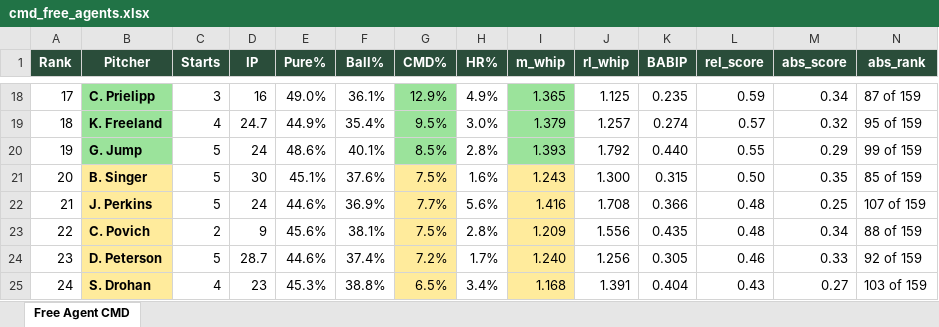
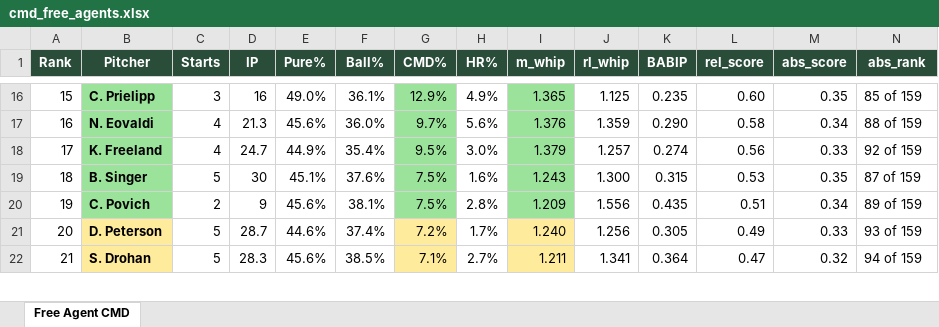
Before and after one commit to wcawcawcawcawca/fb-vics_league, an Excel workbook: output/cmd_free_agents.xlsx, sheet Free Agent CMD, drawn as a sheet; only a part is shown, gaps mark what is left out; values as stored, in another font and other column widths than the file's, no borders; removed rows and columns are numbered as before the commit, all else as after; the diff covers the shown part only; the diff names each change by its address in the sheet, - before the commit and + after, or states it on an @@ line.

```diff
--- a/output/cmd_free_agents.xlsx (sheet Free Agent CMD)
+++ b/output/cmd_free_agents.xlsx (sheet Free Agent CMD)
@@ column A (Rank) renumbered between rows 5 and 57 @@
-L16 (rel_score): 0.59
+L16 (rel_score): 0.60
-M16 (abs_score): 0.34
+M16 (abs_score): 0.35
-N16 (abs_rank): 87 of 159
+N16 (abs_rank): 85 of 159
+row 17: 16 | N. Eovaldi | 4 | 21.3 | 45.6% | 36.0% | 9.7% | 5.6% | 1.376 | 1.359 | 0.290 | 0.58 | 0.34 | 88 of 159
-L18 (rel_score): 0.57
+L18 (rel_score): 0.56
-M18 (abs_score): 0.32
+M18 (abs_score): 0.33
-N18 (abs_rank): 95 of 159
+N18 (abs_rank): 92 of 159
-row 20: 19 | G. Jump | 5 | 24 | 48.6% | 40.1% | 8.5% | 2.8% | 1.393 | 1.792 | 0.440 | 0.55 | 0.29 | 99 of 159
-B19 fill: #FFEB9C
+B19 fill: #9BE39B
-G19 fill: #FFEB9C
+G19 fill: #9BE39B
-I19 fill: #FFEB9C
+I19 fill: #9BE39B
-L19 (rel_score): 0.50
+L19 (rel_score): 0.53
-N19 (abs_rank): 85 of 159
+N19 (abs_rank): 87 of 159
-row 22: 21 | J. Perkins | 5 | 24 | 44.6% | 36.9% | 7.7% | 5.6% | 1.416 | 1.708 | 0.366 | 0.48 | 0.25 | 107 of 159
-B20 fill: #FFEB9C
+B20 fill: #9BE39B
-G20 fill: #FFEB9C
+G20 fill: #9BE39B
-I20 fill: #FFEB9C
+I20 fill: #9BE39B
-L20 (rel_score): 0.48
+L20 (rel_score): 0.51
-N20 (abs_rank): 88 of 159
+N20 (abs_rank): 89 of 159
-L21 (rel_score): 0.46
+L21 (rel_score): 0.49
-N21 (abs_rank): 92 of 159
+N21 (abs_rank): 93 of 159
-C22 (Starts): 4
+C22 (Starts): 5
-D22 (IP): 23
+D22 (IP): 28.3
-E22 (Pure%): 45.3%
+E22 (Pure%): 45.6%
-F22 (Ball%): 38.8%
+F22 (Ball%): 38.5%
-G22 (CMD%): 6.5%
+G22 (CMD%): 7.1%
-H22 (HR%): 3.4%
+H22 (HR%): 2.7%
-I22 (m_whip): 1.168
+I22 (m_whip): 1.211
-J22 (rl_whip): 1.391
+J22 (rl_whip): 1.341
-K22 (BABIP): 0.404
+K22 (BABIP): 0.364
-L22 (rel_score): 0.43
+L22 (rel_score): 0.47
-M22 (abs_score): 0.27
+M22 (abs_score): 0.32
-N22 (abs_rank): 103 of 159
+N22 (abs_rank): 94 of 159
```
Also changed, not shown: 14 added rows, 14 removed rows, 42 edited cells and cell formats elsewhere in this sheet, 6 other files.
